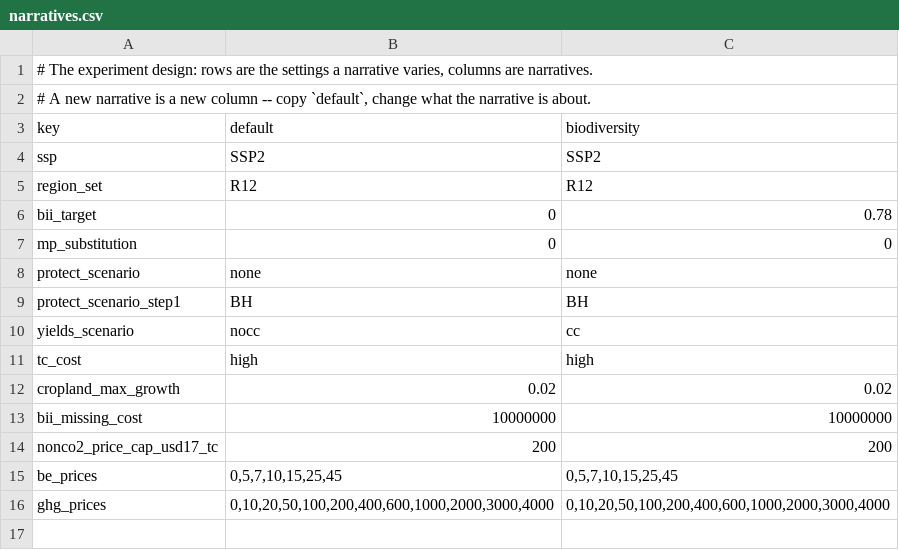
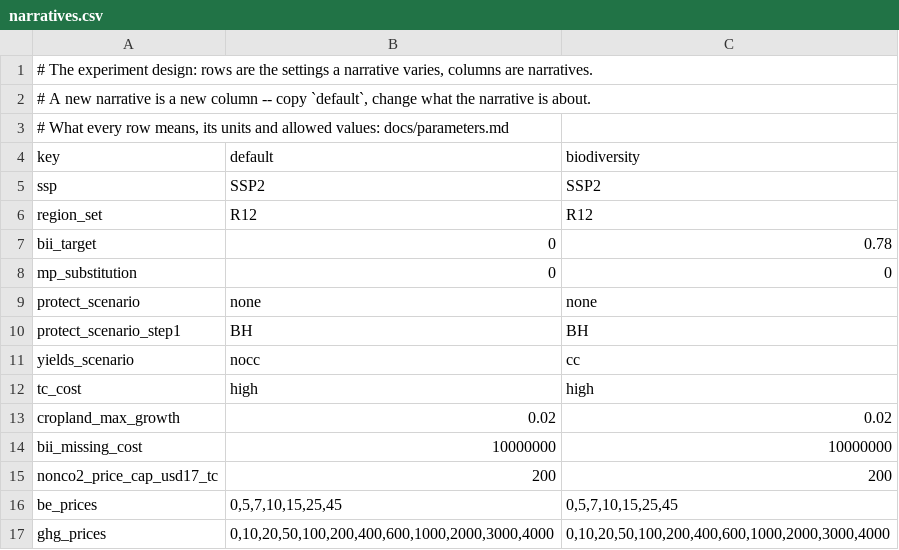
Before and after one commit to dsheng1026/magpie, a CSV file: messageix/presets/narratives.csv, drawn as a sheet; the diff names each change by its address in the sheet, - before the commit and + after, or states it on an @@ line.

Commit message:
Point the narratives file at the parameter reference

```diff
--- a/messageix/presets/narratives.csv
+++ b/messageix/presets/narratives.csv
+row 3: # What every row means, its units and allowed values: docs/parameters.md
```
